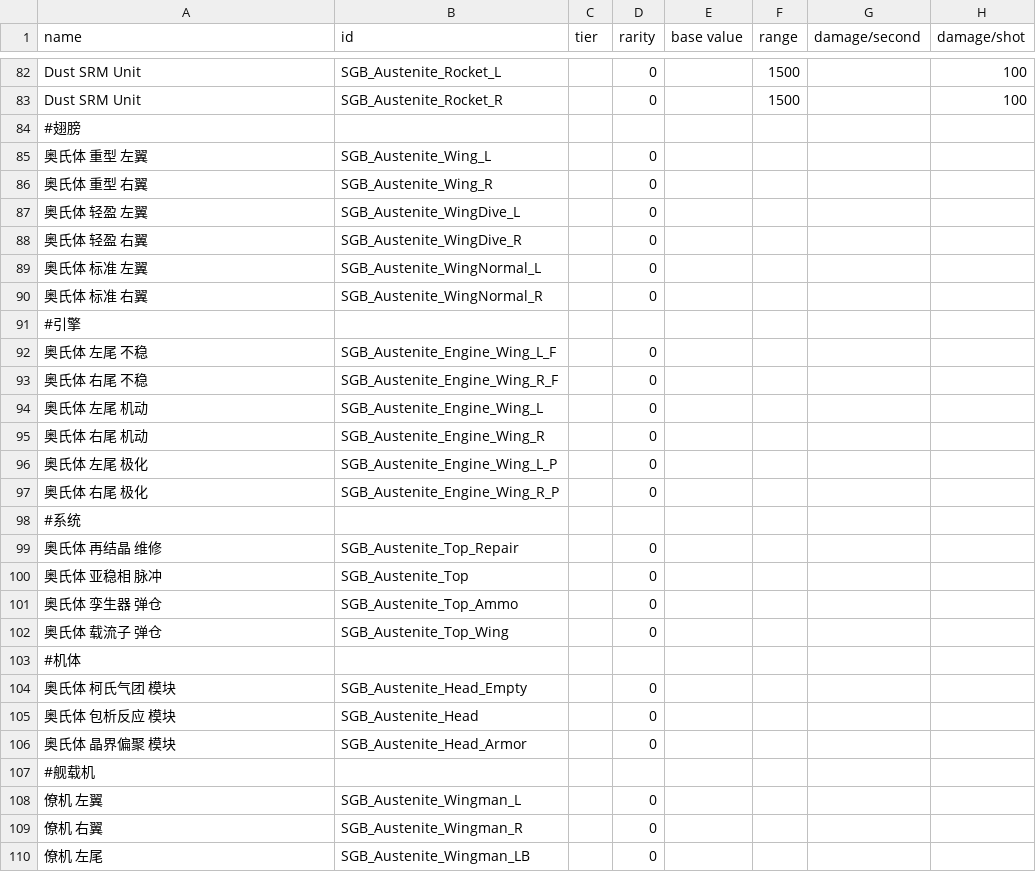
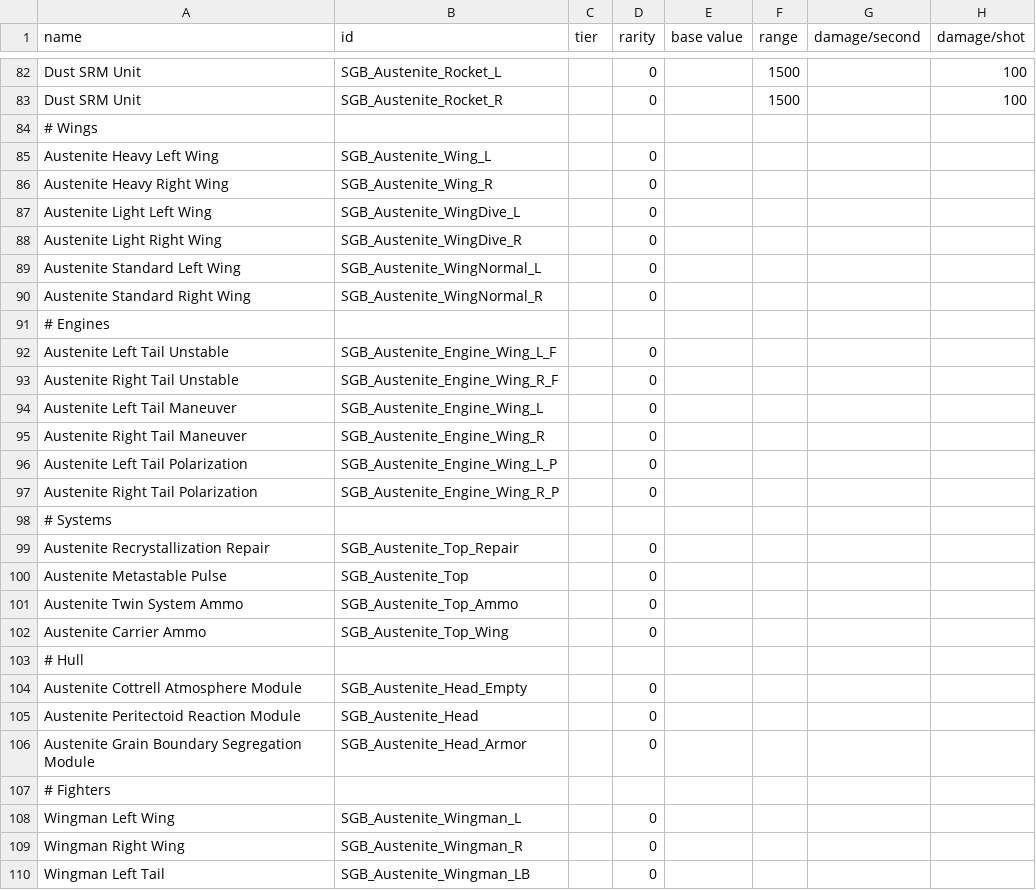
Before and after one commit to nissa-seru/XXVIIBattleGroup_EN, a CSV file: data/weapons/weapon_data.csv, drawn as a sheet; only a part is shown, gaps mark what is left out; the diff covers the shown part only; the diff names each change by its address in the sheet, - before the commit and + after, or states it on an @@ line.

```diff
--- a/data/weapons/weapon_data.csv
+++ b/data/weapons/weapon_data.csv
-A84 (name): #翅膀
+A84 (name): # Wings
-A85 (name): 奥氏体 重型 左翼
+A85 (name): Austenite Heavy Left Wing
-A86 (name): 奥氏体 重型 右翼
+A86 (name): Austenite Heavy Right Wing
-A87 (name): 奥氏体 轻盈 左翼
+A87 (name): Austenite Light Left Wing
-A88 (name): 奥氏体 轻盈 右翼
+A88 (name): Austenite Light Right Wing
-A89 (name): 奥氏体 标准 左翼
+A89 (name): Austenite Standard Left Wing
-A90 (name): 奥氏体 标准 右翼
+A90 (name): Austenite Standard Right Wing
-A91 (name): #引擎
+A91 (name): # Engines
-A92 (name): 奥氏体 左尾 不稳
+A92 (name): Austenite Left Tail Unstable
-A93 (name): 奥氏体 右尾 不稳
+A93 (name): Austenite Right Tail Unstable
-A94 (name): 奥氏体 左尾 机动
+A94 (name): Austenite Left Tail Maneuver
-A95 (name): 奥氏体 右尾 机动
+A95 (name): Austenite Right Tail Maneuver
-A96 (name): 奥氏体 左尾 极化
+A96 (name): Austenite Left Tail Polarization
-A97 (name): 奥氏体 右尾 极化
+A97 (name): Austenite Right Tail Polarization
-A98 (name): #系统
+A98 (name): # Systems
-A99 (name): 奥氏体 再结晶 维修
+A99 (name): Austenite Recrystallization Repair
-A100 (name): 奥氏体 亚稳相 脉冲
+A100 (name): Austenite Metastable Pulse
-A101 (name): 奥氏体 孪生器 弹仓
+A101 (name): Austenite Twin System Ammo
-A102 (name): 奥氏体 载流子 弹仓
+A102 (name): Austenite Carrier Ammo
-A103 (name): #机体
+A103 (name): # Hull
-A104 (name): 奥氏体 柯氏气团 模块
+A104 (name): Austenite Cottrell Atmosphere Module
-A105 (name): 奥氏体 包析反应 模块
+A105 (name): Austenite Peritectoid Reaction Module
-A106 (name): 奥氏体 晶界偏聚 模块
+A106 (name): Austenite Grain Boundary Segregation Module
-A107 (name): #舰载机
+A107 (name): # Fighters
-A108 (name): 僚机 左翼
+A108 (name): Wingman Left Wing
-A109 (name): 僚机 右翼
+A109 (name): Wingman Right Wing
-A110 (name): 僚机 左尾
+A110 (name): Wingman Left Tail
```
Also changed, not shown: 17 edited cells elsewhere in this file, data/campaign/special_items.csv, data/hullmods/hull_mods.csv, 9 other files.
